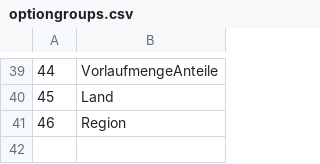
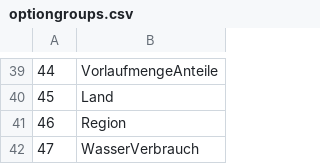
Before and after one commit to Lawdrian/benchmark-system-gb, a CSV file: backend/data/optiongroups.csv, drawn as a sheet; only a part is shown, gaps mark what is left out; the diff names each change by its address in the sheet, - before the commit and + after, or states it on an @@ line.

```diff
--- a/backend/data/optiongroups.csv
+++ b/backend/data/optiongroups.csv
+row 42: 47 | WasserVerbrauch
```
Also changed, not shown: backend/data/calculations.csv, backend/data/measurements.csv, 32 other files.
